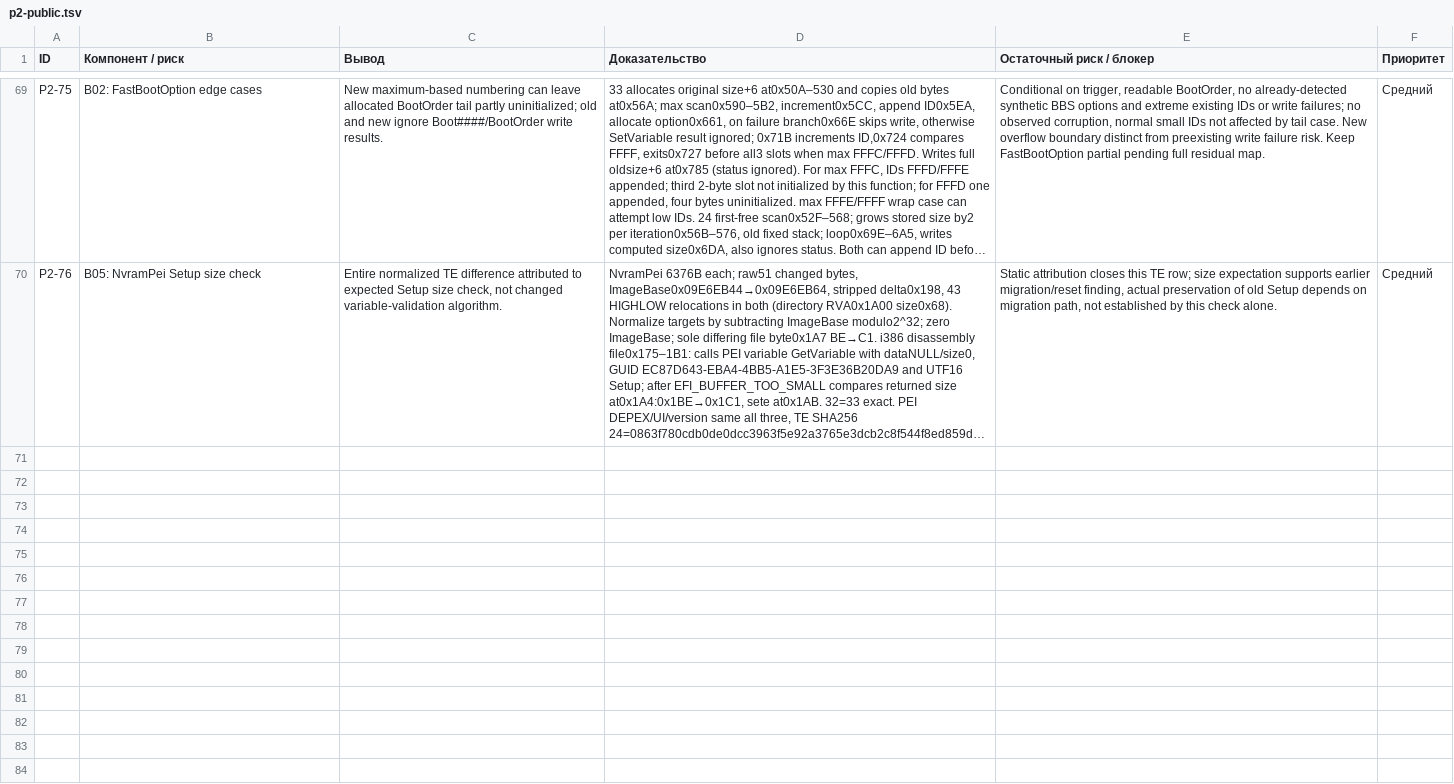
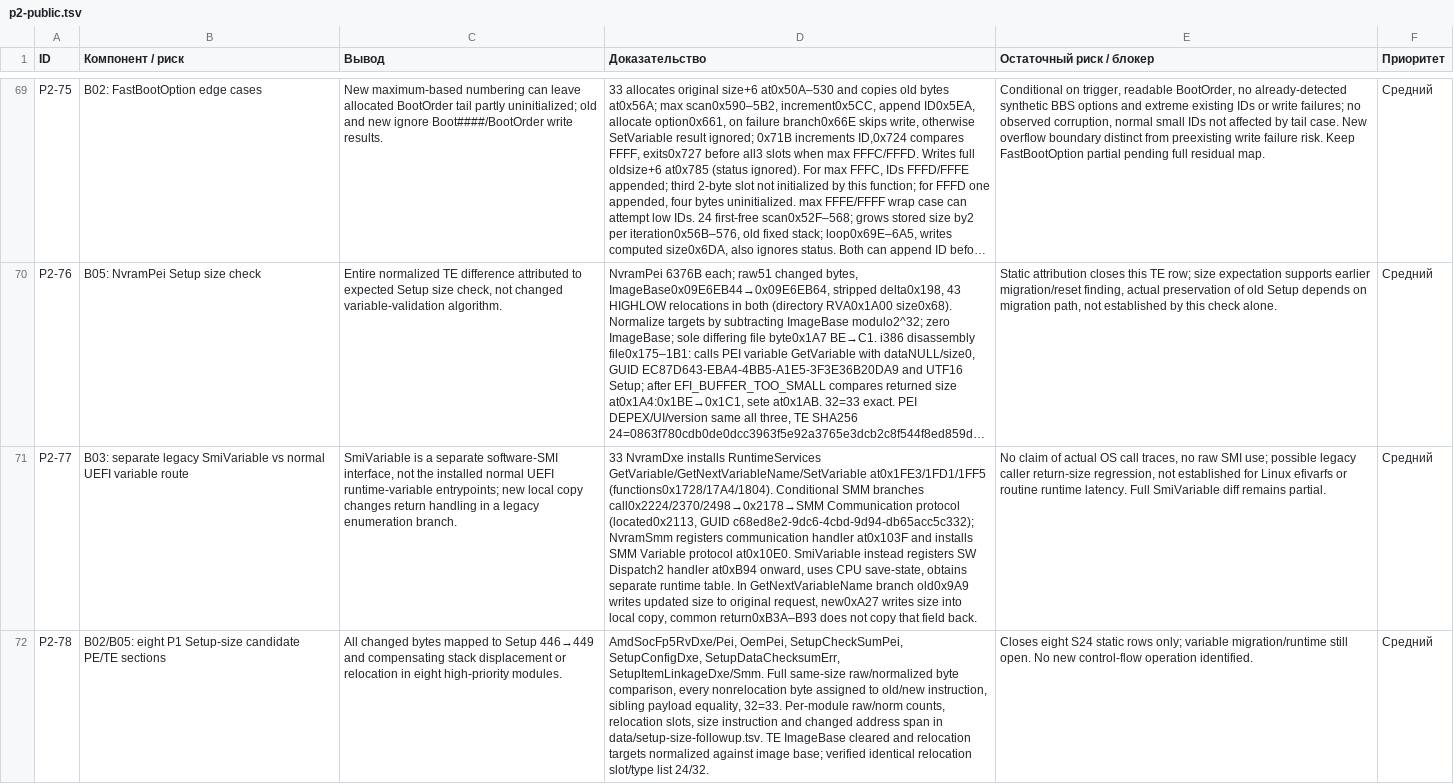
Before and after one commit to kaaburgh/public-research, a TSV file: lenovo-m75n-bios-audit/data/p2-public.tsv, drawn as a sheet; only a part is shown, gaps mark what is left out; long unchanged cells end in …; the diff covers the shown part only; the diff names each change by its address in the sheet, - before the commit and + after, or states it on an @@ line.

Commit message:
M75n audit: runtime variable routing and attribute 43 Setup-size sections

```diff
--- a/lenovo-m75n-bios-audit/data/p2-public.tsv
+++ b/lenovo-m75n-bios-audit/data/p2-public.tsv
+row 71: P2-77 | B03: separate legacy SmiVariable vs normal UEFI variable route | SmiVariable is a separate software-SMI interface, not the installed normal UEFI runtime-variable entrypoints; new local copy changes return handling in a legacy enumeration branch. | 33 NvramDxe installs RuntimeServices GetVariable/GetNextVariableName/SetVariable at0x1FE3/1FD1/1FF5 (functions0x1728/17A4/1804). Conditional SMM branches call0x2224/2370/2498→0x2178→SMM Communication protocol (located0x2113, GUID c68ed8e2-9dc6-4cbd-9d94-db65acc5c332); NvramSmm registers communication handler at0x103F and installs SMM Variable protocol at0x10E0. SmiVariable instead registers SW Dispatch2 handler at0xB94 onward, uses CPU save-state, obtains separate runtime table. In GetNextVariableName branch old0x9A9 writes updated size to original request, new0xA27 writes size into local copy, common return0xB3A–B93 does not copy that field back. | No claim of actual OS call traces, no raw SMI use; possible legacy caller return-size regression, not established for Linux efivarfs or routine runtime latency. Full SmiVariable diff remains partial. | Средний
+row 72: P2-78 | B02/B05: eight P1 Setup-size candidate PE/TE sections | All changed bytes mapped to Setup 446→449 and compensating stack displacement or relocation in eight high-priority modules. | AmdSocFp5RvDxe/Pei, OemPei, SetupCheckSumPei, SetupConfigDxe, SetupDataChecksumErr, SetupItemLinkageDxe/Smm. Full same-size raw/normalized byte comparison, every nonrelocation byte assigned to old/new instruction, sibling payload equality, 32=33. Per-module raw/norm counts, relocation slots, size instruction and changed address span in data/setup-size-followup.tsv. TE ImageBase cleared and relocation targets normalized against image base; verified identical relocation slot/type list 24/32. | Closes eight S24 static rows only; variable migration/runtime still open. No new control-flow operation identified. | Средний
```
Also changed, not shown: 1 added row elsewhere in this file, lenovo-m75n-bios-audit/data/changes.tsv, lenovo-m75n-bios-audit/data/inventory.tsv, 8 other files.
